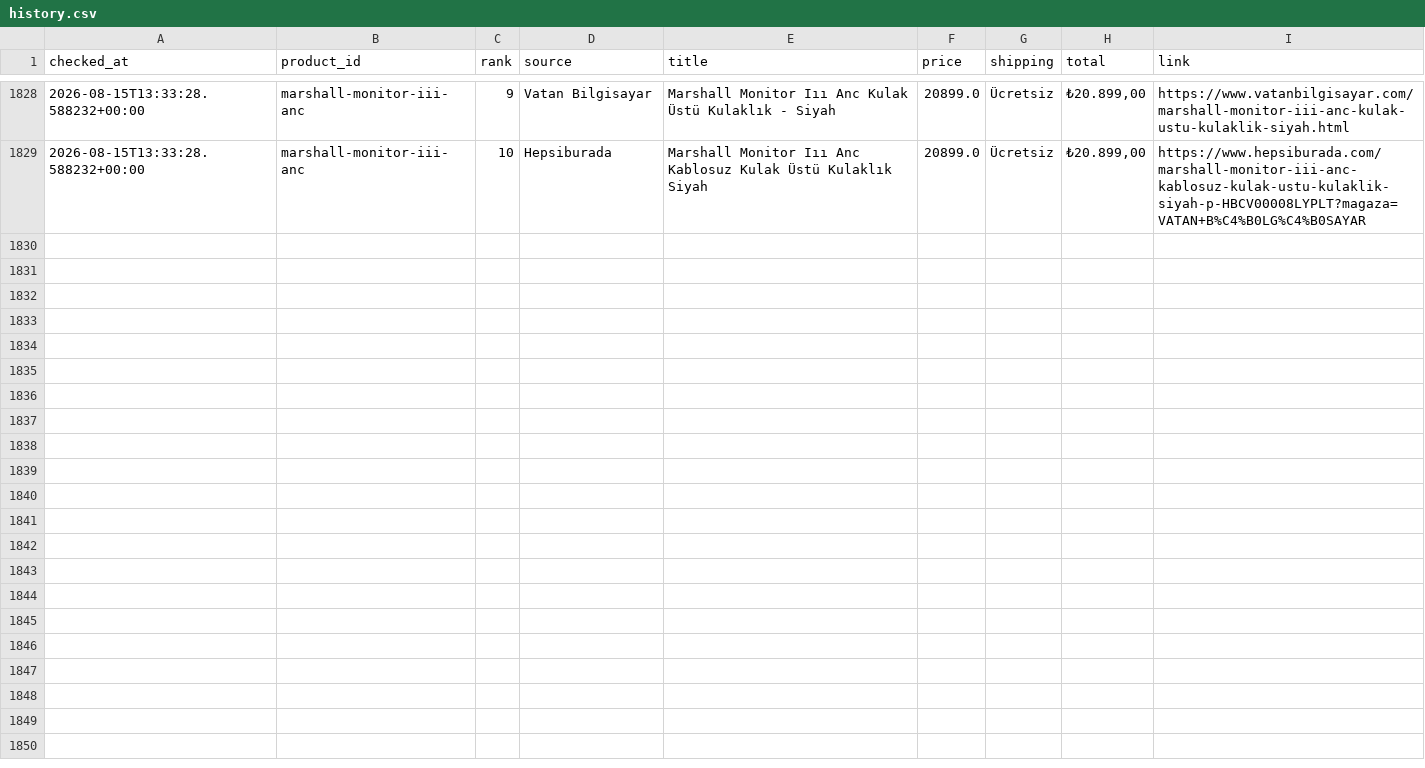
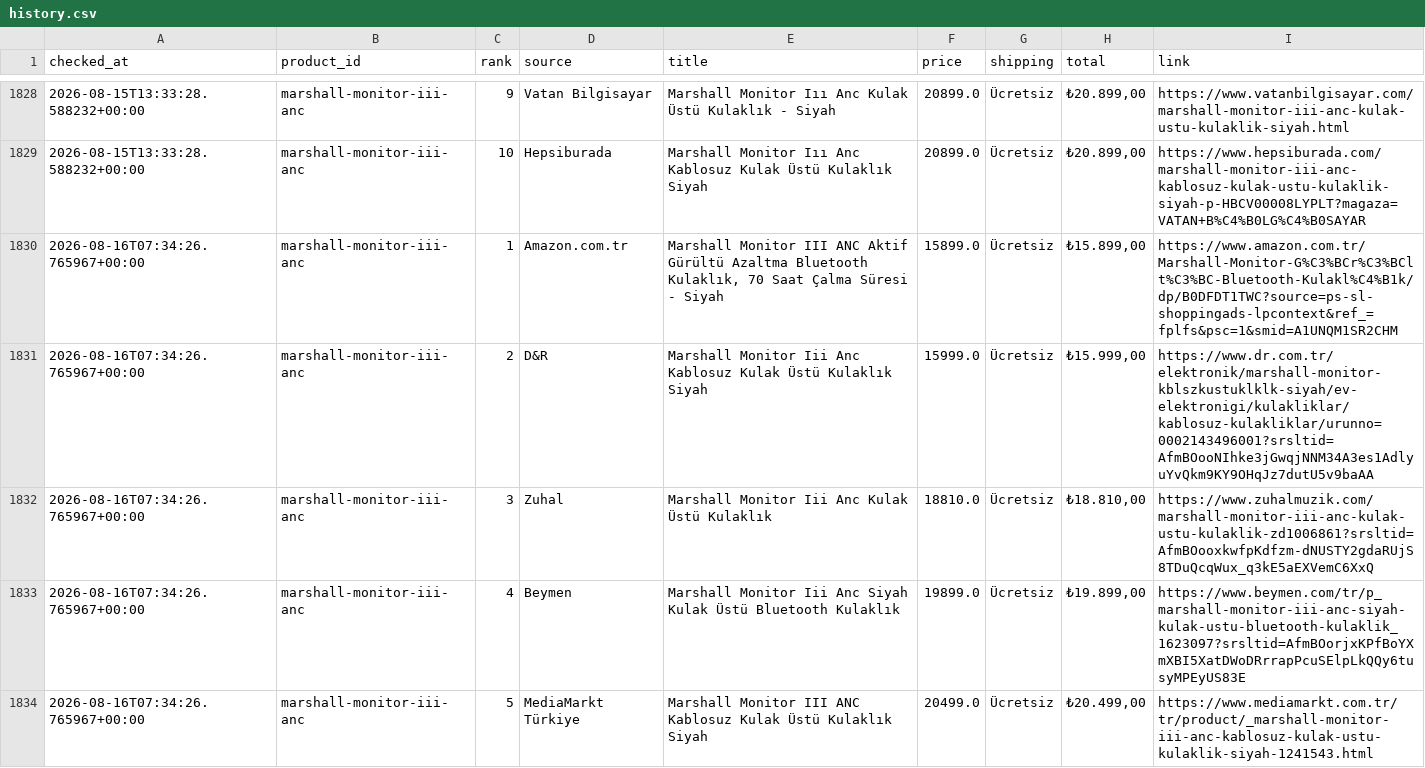
Before and after one commit to bozkurt1453-am/price-tracker, a CSV file: data/history.csv, drawn as a sheet; only a part is shown, gaps mark what is left out; the diff covers the shown part only.

Commit message:
Update price data

```diff
--- a/data/history.csv
+++ b/data/history.csv
@@ -1829 +1829,6 @@ checked_at,product_id,rank,source,title,price,shipping,total,link
 2026-08-15T13:33:28.588232+00:00,marshall-monitor-iii-anc,10,Hepsiburada,Marshall Monitor Iıı Anc Kablosuz Kulak Üstü Kulaklık Siyah,20899.0,Ücretsiz,"₺20.899,00",https://www.hepsiburada.com/marshall-monitor-iii-anc-kablosuz-kulak-ustu-kulaklik-siyah-p-HBCV00008LYPLT?magaza=VATAN+B%C4%B0LG%C4%B0SAYAR
+2026-08-16T07:34:26.765967+00:00,marshall-monitor-iii-anc,1,Amazon.com.tr,"Marshall Monitor III ANC Aktif Gürültü Azaltma Bluetooth Kulaklık, 70 Saat Çalma Süresi - Siyah",15899.0,Ücretsiz,"₺15.899,00",https://www.amazon.com.tr/Marshall-Monitor-G%C3%BCr%C3%BClt%C3%BC-Bluetooth-Kulakl%C4%B1k/dp/B0DFDT1TWC?source=ps-sl-shoppingads-lpcontext&ref_=fplfs&psc=1&smid=A1UNQM1SR2CHM
+2026-08-16T07:34:26.765967+00:00,marshall-monitor-iii-anc,2,D&R,Marshall Monitor Iii Anc Kablosuz Kulak Üstü Kulaklık Siyah,15999.0,Ücretsiz,"₺15.999,00",https://www.dr.com.tr/elektronik/marshall-monitor-kblszkustuklklk-siyah/ev-elektronigi/kulakliklar/kablosuz-kulakliklar/urunno=0002143496001?srsltid=AfmBOooNIhke3jGwqjNNM34A3es1AdlyuYvQkm9KY9OHqJz7dutU5v9baAA
+2026-08-16T07:34:26.765967+00:00,marshall-monitor-iii-anc,3,Zuhal,Marshall Monitor Iii Anc Kulak Üstü Kulaklık,18810.0,Ücretsiz,"₺18.810,00",https://www.zuhalmuzik.com/marshall-monitor-iii-anc-kulak-ustu-kulaklik-zd1006861?srsltid=AfmBOooxkwfpKdfzm-dNUSTY2gdaRUjS8TDuQcqWux_q3kE5aEXVemC6XxQ
+2026-08-16T07:34:26.765967+00:00,marshall-monitor-iii-anc,4,Beymen,Marshall Monitor Iii Anc Siyah Kulak Üstü Bluetooth Kulaklık,19899.0,Ücretsiz,"₺19.899,00",https://www.beymen.com/tr/p_marshall-monitor-iii-anc-siyah-kulak-ustu-bluetooth-kulaklik_1623097?srsltid=AfmBOorjxKPfBoYXmXBI5XatDWoDRrrapPcuSElpLkQQy6tusyMPEyUS83E
+2026-08-16T07:34:26.765967+00:00,marshall-monitor-iii-anc,5,MediaMarkt Türkiye,Marshall Monitor III ANC Kablosuz Kulak Üstü Kulaklık Siyah,20499.0,Ücretsiz,"₺20.499,00",https://www.mediamarkt.com.tr/tr/product/_marshall-monitor-iii-anc-kablosuz-kulak-ustu-kulaklik-siyah-1241543.html
```
Also changed, not shown: 5 added rows elsewhere in this file, 1 other file.
